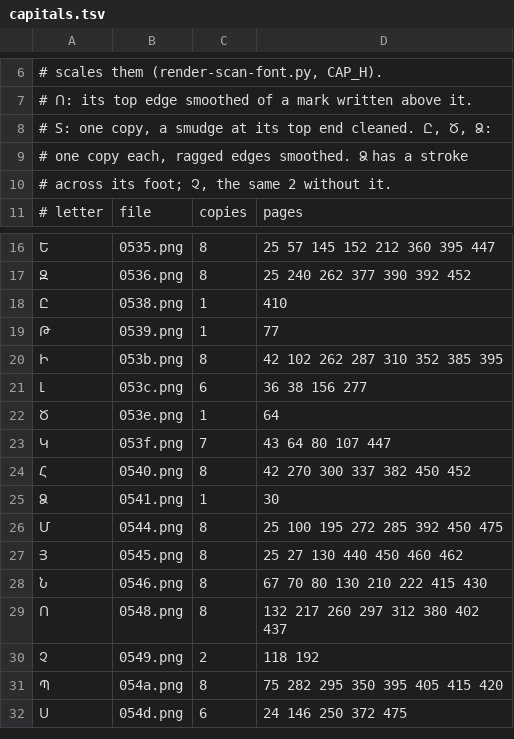
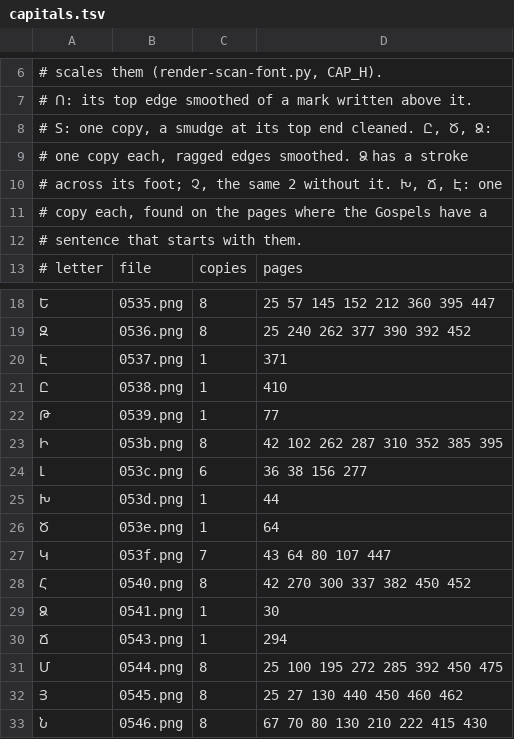
Before and after one commit to serjhnn/nx-gir, a TSV file: sources/w541/capitals.tsv, drawn as a sheet; only a part is shown, gaps mark what is left out; the shorter side is filled out with more unchanged rows.

```diff
--- a/sources/w541/capitals.tsv
+++ b/sources/w541/capitals.tsv
@@ -9,3 +9,5 @@
 # one copy each, ragged edges smoothed. Ձ has a stroke
-# across its foot; Չ, the same 2 without it.
+# across its foot; Չ, the same 2 without it. Խ, Ճ, Է: one
+# copy each, found on the pages where the Gospels have a
+# sentence that starts with them.
 # letter	file	copies	pages
@@ -17,2 +19,3 @@
 Զ	0536.png	8	25 240 262 377 390 392 452
+Է	0537.png	1	371
 Ը	0538.png	1	410
@@ -21,2 +24,3 @@
 Լ	053c.png	6	36 38 156 277
+Խ	053d.png	1	44
 Ծ	053e.png	1	64
@@ -25,2 +29,3 @@
 Ձ	0541.png	1	30
+Ճ	0543.png	1	294
 Մ	0544.png	8	25 100 195 272 285 392 450 475
```
Also changed, not shown: timeline.tsv, 7 other files.
